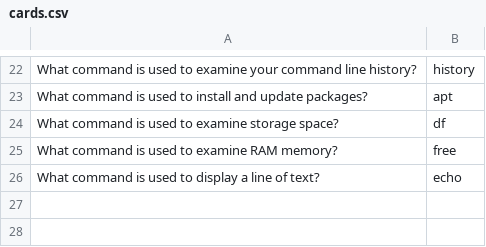
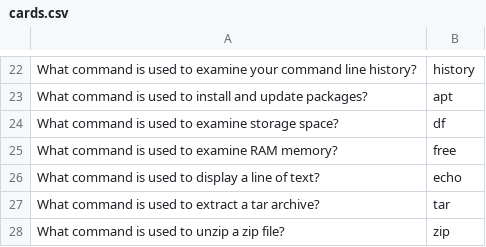
Before and after one commit to cseanburns/learn-the-commandline, a CSV file: cards.csv, drawn as a sheet; only a part is shown, gaps mark what is left out.

Commit message:
added zip and tar questions

```diff
--- a/cards.csv
+++ b/cards.csv
@@ -26 +26,3 @@ What command is used to examine RAM memory?,free
 What command is used to display a line of text?,echo
+What command is used to extract a tar archive?,tar
+What command is used to unzip a zip file?,zip
```
